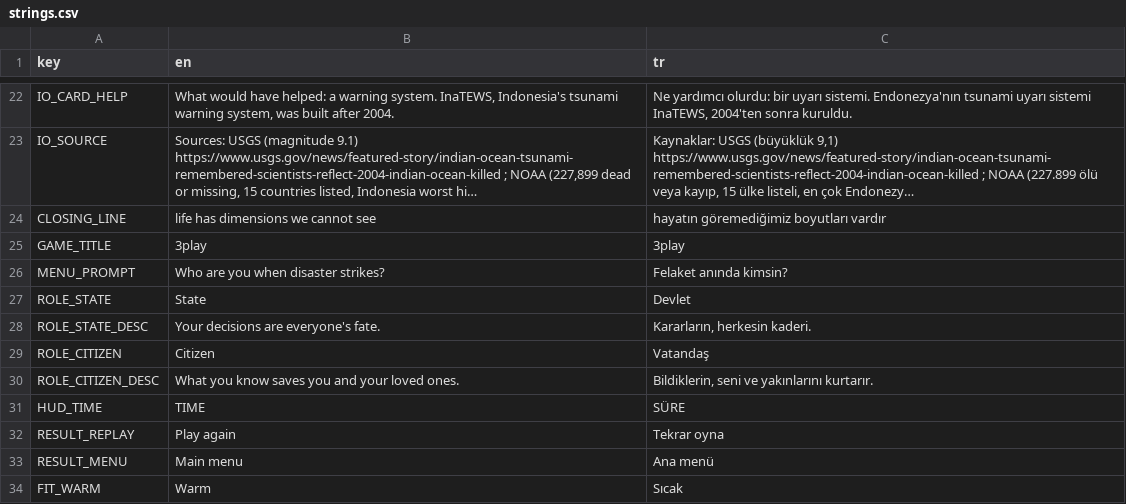
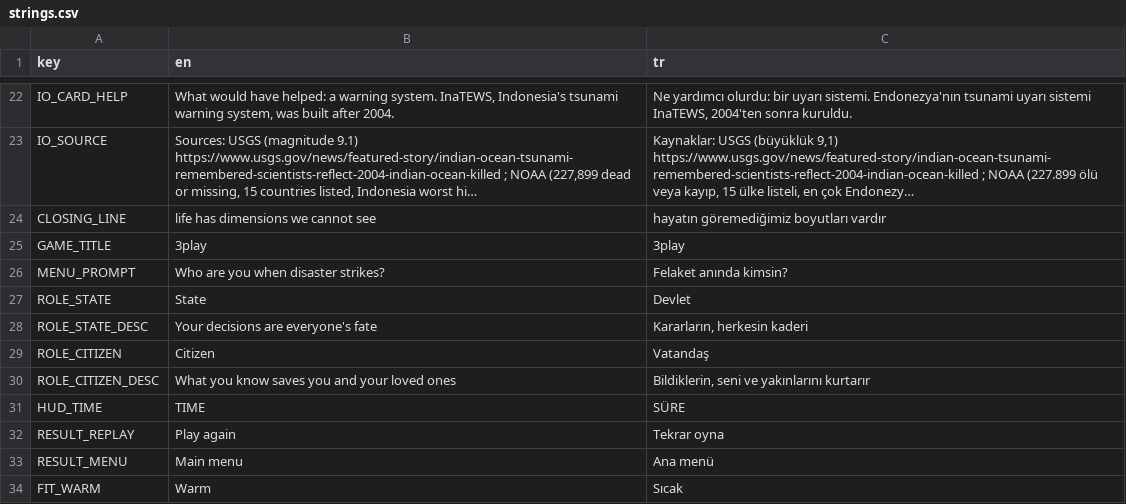
Before and after one commit to memoksin/3play, a CSV file: locale/strings.csv, drawn as a sheet; only a part is shown, gaps mark what is left out; long unchanged cells end in ….

Commit message:
fix(ui): no full stop at the end of the role select lines

```diff
--- a/locale/strings.csv
+++ b/locale/strings.csv
@@ -27,5 +27,5 @@ MENU_PROMPT,"Who are you when disaster strikes?","Felaket anında kimsin?"
 ROLE_STATE,"State","Devlet"
-ROLE_STATE_DESC,"Your decisions are everyone's fate.","Kararların, herkesin kaderi."
+ROLE_STATE_DESC,"Your decisions are everyone's fate","Kararların, herkesin kaderi"
 ROLE_CITIZEN,"Citizen","Vatandaş"
-ROLE_CITIZEN_DESC,"What you know saves you and your loved ones.","Bildiklerin, seni ve yakınlarını kurtarır."
+ROLE_CITIZEN_DESC,"What you know saves you and your loved ones","Bildiklerin, seni ve yakınlarını kurtarır"
 HUD_TIME,"TIME","SÜRE"
```
